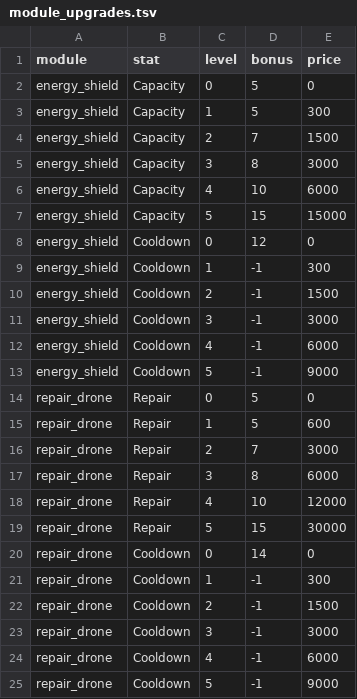
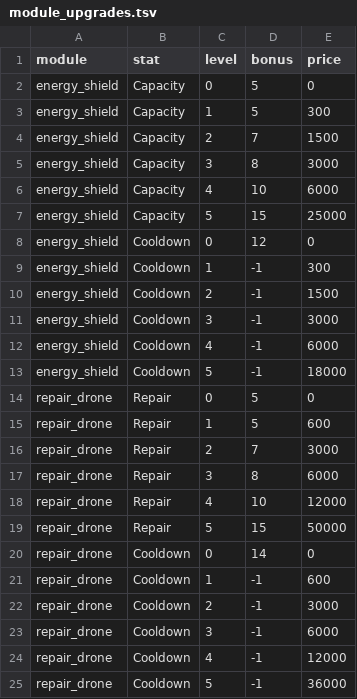
Before and after one commit to BarVit/UnityHomeWorks, a TSV file: Flappy Terminator/Assets/Data/Tables/module_upgrades.tsv, drawn as a sheet.

```diff
--- a/Flappy Terminator/Assets/Data/Tables/module_upgrades.tsv
+++ b/Flappy Terminator/Assets/Data/Tables/module_upgrades.tsv
@@ -6,3 +6,3 @@ energy_shield	Capacity	3	8	3000
 energy_shield	Capacity	4	10	6000
-energy_shield	Capacity	5	15	15000
+energy_shield	Capacity	5	15	25000
 energy_shield	Cooldown	0	12	0
@@ -12,3 +12,3 @@ energy_shield	Cooldown	3	-1	3000
 energy_shield	Cooldown	4	-1	6000
-energy_shield	Cooldown	5	-1	9000
+energy_shield	Cooldown	5	-1	18000
 repair_drone	Repair	0	5	0
@@ -18,8 +18,8 @@ repair_drone	Repair	3	8	6000
 repair_drone	Repair	4	10	12000
-repair_drone	Repair	5	15	30000
+repair_drone	Repair	5	15	50000
 repair_drone	Cooldown	0	14	0
-repair_drone	Cooldown	1	-1	300
-repair_drone	Cooldown	2	-1	1500
-repair_drone	Cooldown	3	-1	3000
-repair_drone	Cooldown	4	-1	6000
-repair_drone	Cooldown	5	-1	9000
+repair_drone	Cooldown	1	-1	600
+repair_drone	Cooldown	2	-1	3000
+repair_drone	Cooldown	3	-1	6000
+repair_drone	Cooldown	4	-1	12000
+repair_drone	Cooldown	5	-1	36000
```
Also changed, not shown: 1 other file.
